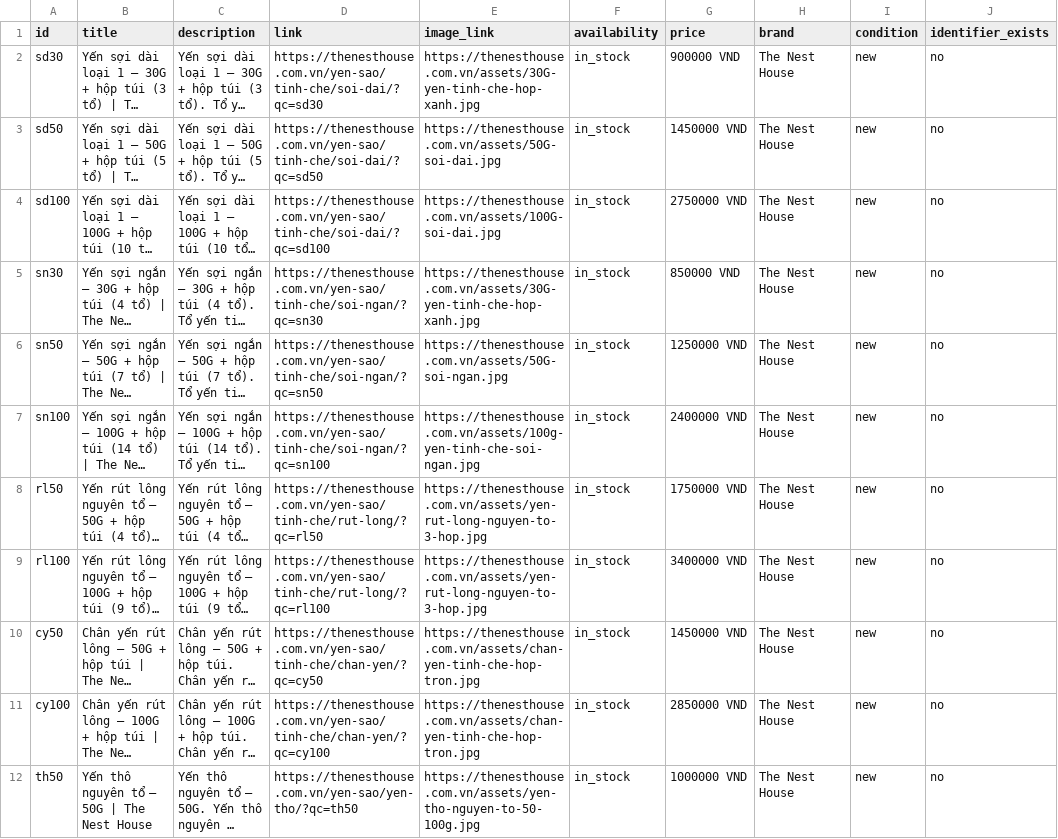
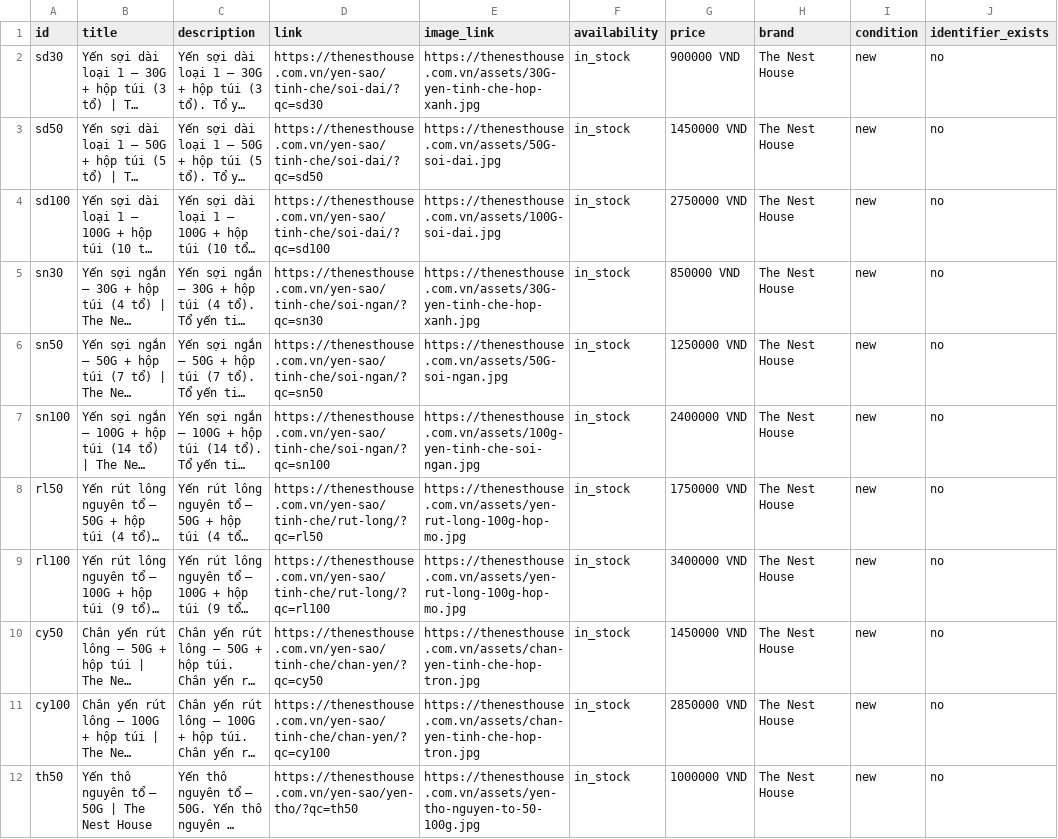
Before and after one commit to nguyenanhtuhp1987-vietnam/tnh-home, a TSV file: feed/google-merchant.tsv, drawn as a sheet; only a part is shown; long unchanged cells end in …; the diff names each change by its address in the sheet, - before the commit and + after, or states it on an @@ line.

```diff
--- a/feed/google-merchant.tsv
+++ b/feed/google-merchant.tsv
-E8:E9 (image_link): https://thenesthouse.com.vn/assets/yen-rut-long-nguyen-to-3-hop.jpg
+E8:E9 (image_link): https://thenesthouse.com.vn/assets/yen-rut-long-100g-hop-mo.jpg
```
Also changed, not shown: 3 other files.
